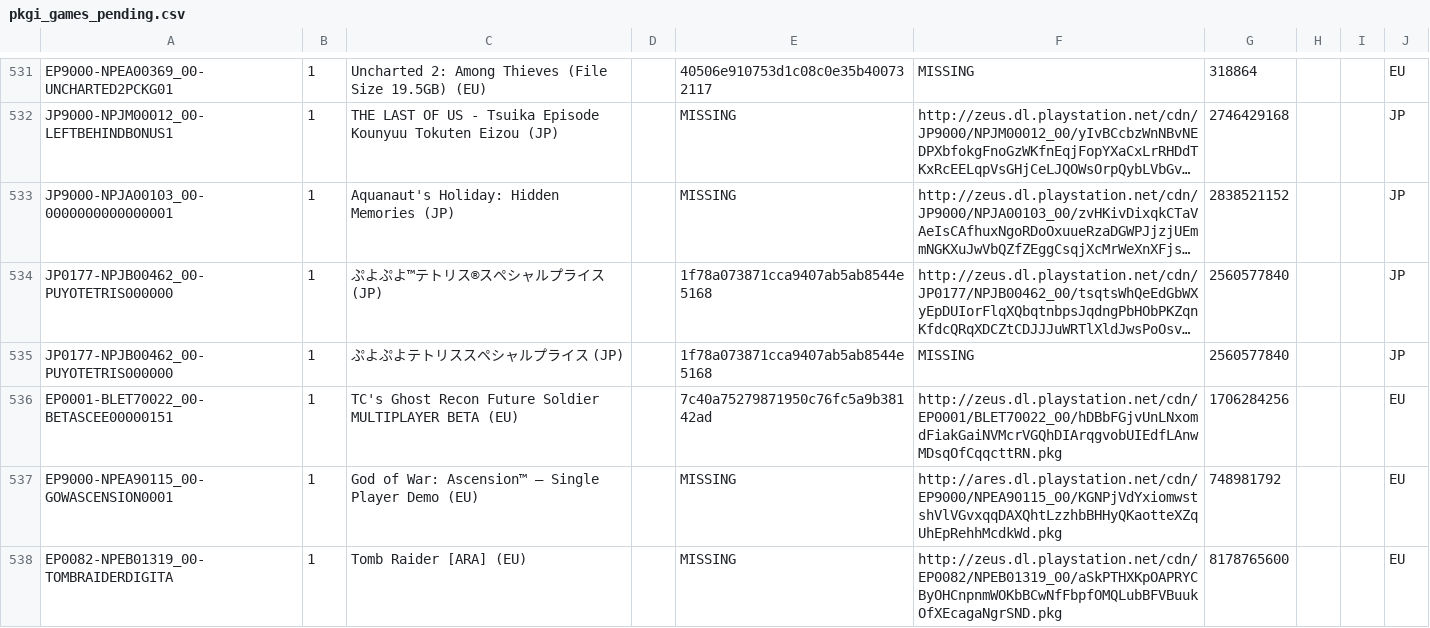
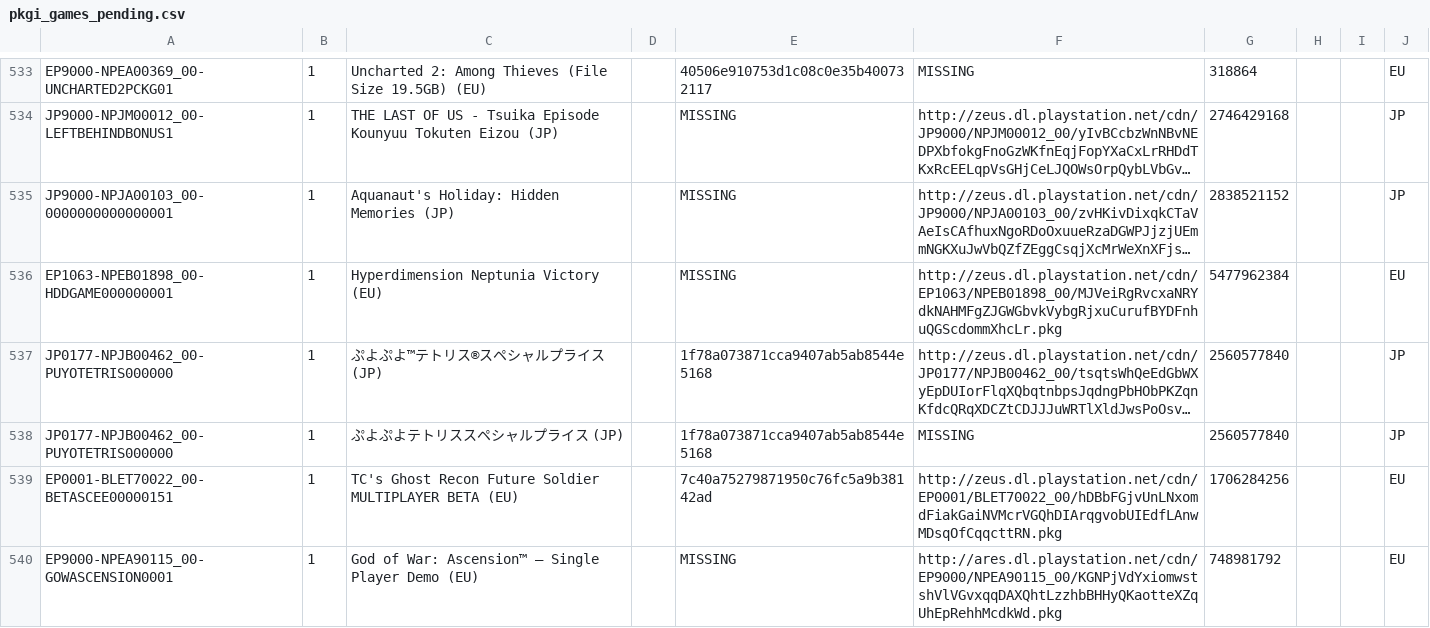
Before and after one commit to jy95/pkgi-ps3-nopaystation, a CSV file: output/pkgi_games_pending.csv, drawn as a sheet; only a part is shown, gaps mark what is left out; the shorter side is filled out with more unchanged rows; long unchanged cells end in …; the diff covers the shown part only; the diff names each change by its address in the sheet, - before the commit and + after, or states it on an @@ line.

```diff
--- a/output/pkgi_games_pending.csv
+++ b/output/pkgi_games_pending.csv
+row 536: EP1063-NPEB01898_00-HDDGAME000000001 | 1 | Hyperdimension Neptunia Victory (EU) |  | MISSING | http://zeus.dl.playstation.net/cdn/EP1063/NPEB01898_00/MJVeiRgRvcxaNRYdkNAHMFgZJGWGbvkVybgRjxuCurufBYDFnhuQGScdommXhcLr.pkg | 5477962384 |  |  | EU
```
Also changed, not shown: 12 added rows, 1 removed row and 2 edited cells elsewhere in this file, input/pending_PS3_AVATARS.tsv, input/pending_PS3_GAMES.tsv, 8 other files.
